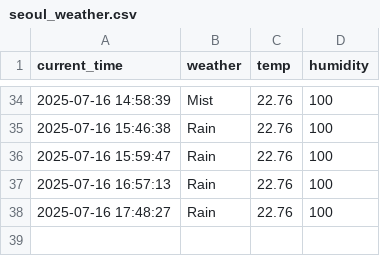
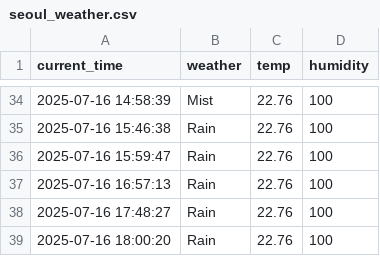
Before and after one commit to hyun1006/seoul_weather_5m, a CSV file: seoul_weather.csv, drawn as a sheet; only a part is shown, gaps mark what is left out.

```diff
--- a/seoul_weather.csv
+++ b/seoul_weather.csv
@@ -38 +38,2 @@ current_time,weather,temp,humidity
 2025-07-16 17:48:27,Rain,22.76,100
+2025-07-16 18:00:20,Rain,22.76,100
```
